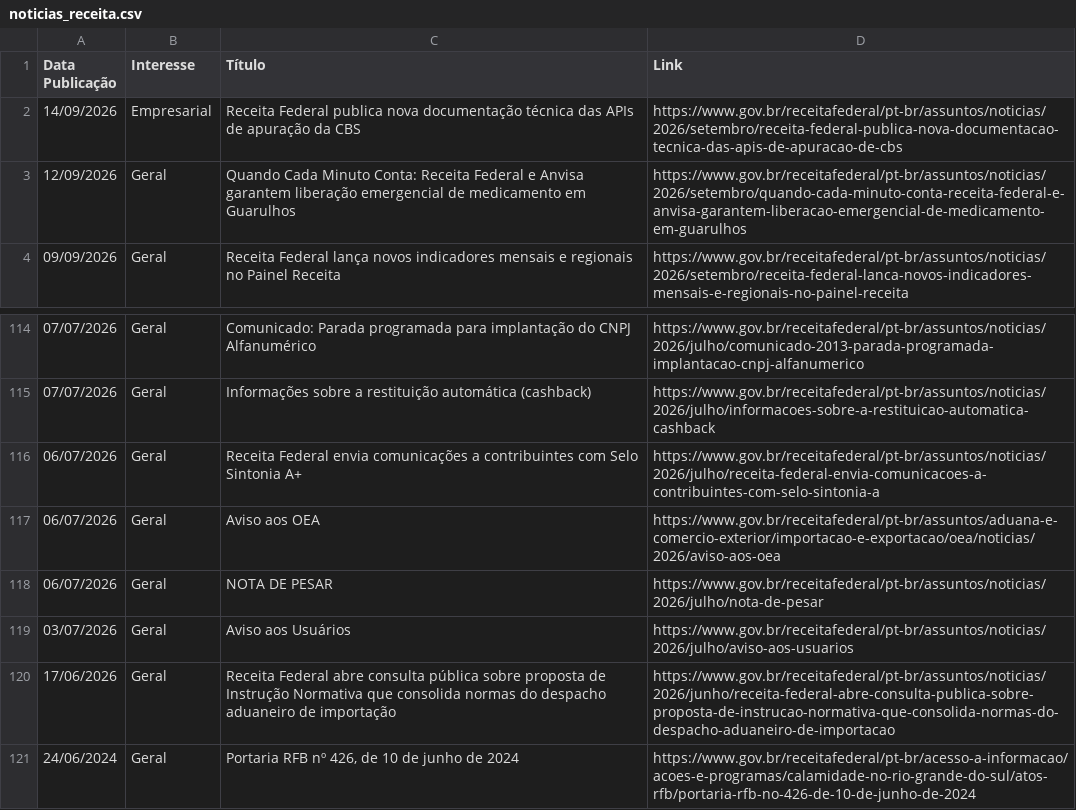
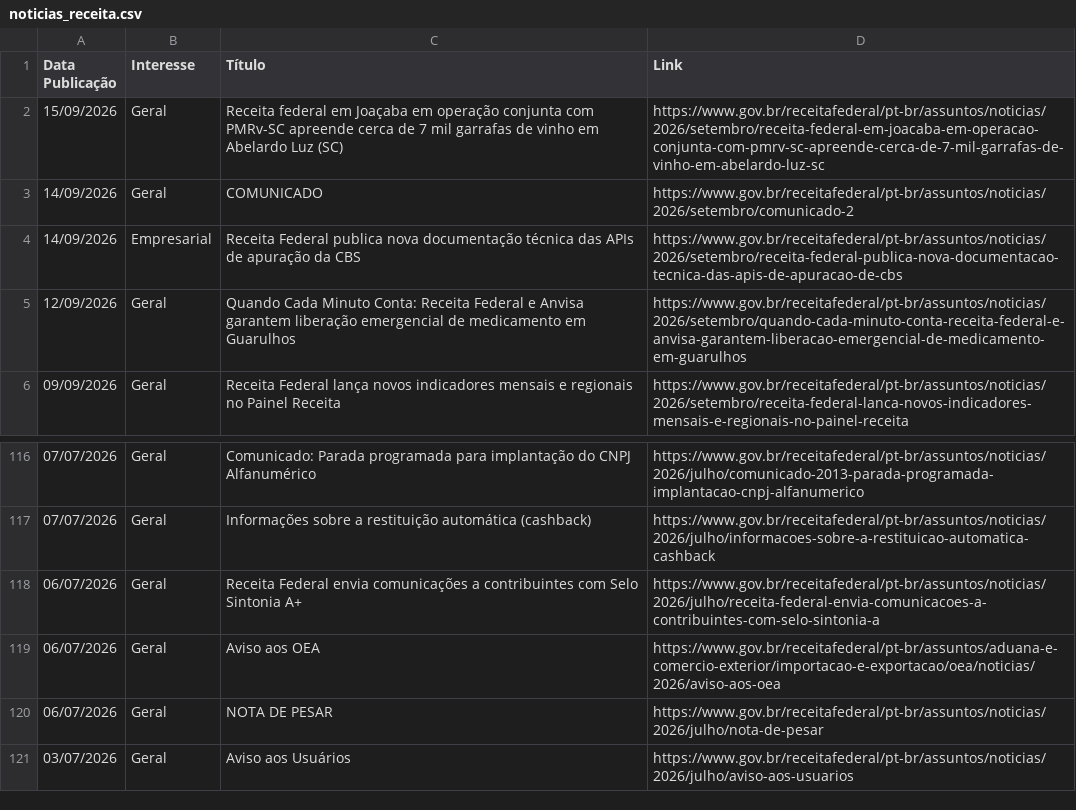
Before and after one commit to suporteagyle/automacao-receita, a CSV file: noticias_receita.csv, drawn as a sheet; only a part is shown, gaps mark what is left out; removed rows and columns are numbered as before the commit, all else as after; the diff names each change by its address in the sheet, - before the commit and + after, or states it on an @@ line.

```diff
--- a/noticias_receita.csv
+++ b/noticias_receita.csv
+row 2: 15/09/2026 | Geral | Receita federal em Joaçaba em operação conjunta com PMRv-SC apreende cerca de 7 mil garrafas de vinho em Abelardo Luz (SC) | https://www.gov.br/receitafederal/pt-br/assuntos/noticias/2026/setembro/receita-federal-em-joacaba-em-operacao-conjunta-com-pmrv-sc-apreende-cerca-de-7-mil-garrafas-de-vinho-em-abelardo-luz-sc
+row 3: 14/09/2026 | Geral | COMUNICADO | https://www.gov.br/receitafederal/pt-br/assuntos/noticias/2026/setembro/comunicado-2
-row 120: 17/06/2026 | Geral | Receita Federal abre consulta pública sobre proposta de Instrução Normativa que consolida normas do despacho aduaneiro de importação | https://www.gov.br/receitafederal/pt-br/assuntos/noticias/2026/junho/receita-federal-abre-consulta-publica-sobre-proposta-de-instrucao-normativa-que-consolida-normas-do-despacho-aduaneiro-de-importacao
-row 121: 24/06/2024 | Geral | Portaria RFB nº 426, de 10 de junho de 2024 | https://www.gov.br/receitafederal/pt-br/acesso-a-informacao/acoes-e-programas/calamidade-no-rio-grande-do-sul/atos-rfb/portaria-rfb-no-426-de-10-de-junho-de-2024
```
